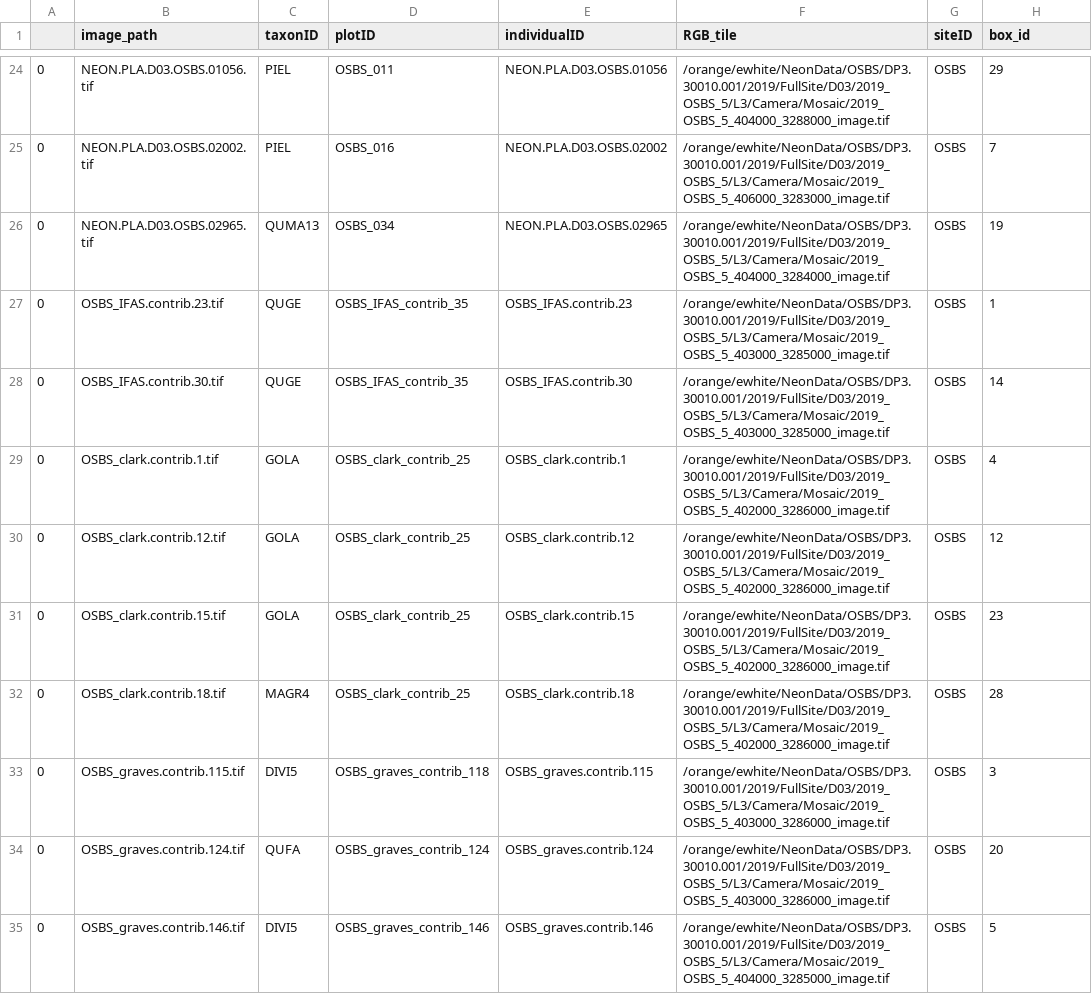
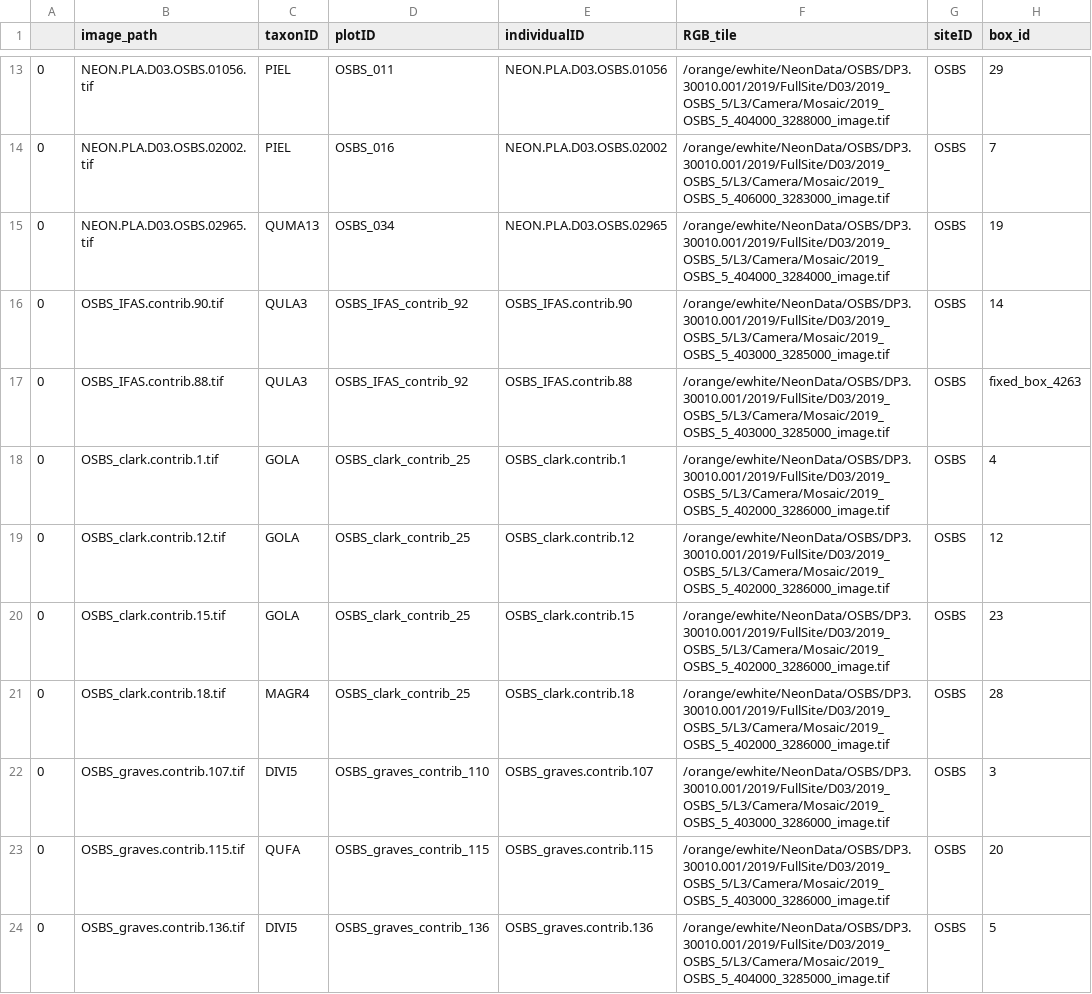
Before and after one commit to weecology/DeepTreeAttention, a CSV file: data/processed/novel_species.csv, drawn as a sheet; only a part is shown, gaps mark what is left out; the diff covers the shown part only.

```diff
--- a/data/processed/novel_species.csv
+++ b/data/processed/novel_species.csv
@@ -26,4 +15,4 @@
 0,NEON.PLA.D03.OSBS.02965.tif,QUMA13,OSBS_034,NEON.PLA.D03.OSBS.02965,/orange/ewhite/NeonData/OSBS/DP3.30010.001/2019/FullSite/D03/2019_OSBS_5/L3/Camera/Mosaic/2019_OSBS_5_404000_3284000_image.tif,OSBS,19
-0,OSBS_IFAS.contrib.23.tif,QUGE,OSBS_IFAS_contrib_35,OSBS_IFAS.contrib.23,/orange/ewhite/NeonData/OSBS/DP3.30010.001/2019/FullSite/D03/2019_OSBS_5/L3/Camera/Mosaic/2019_OSBS_5_403000_3285000_image.tif,OSBS,1
-0,OSBS_IFAS.contrib.30.tif,QUGE,OSBS_IFAS_contrib_35,OSBS_IFAS.contrib.30,/orange/ewhite/NeonData/OSBS/DP3.30010.001/2019/FullSite/D03/2019_OSBS_5/L3/Camera/Mosaic/2019_OSBS_5_403000_3285000_image.tif,OSBS,14
+0,OSBS_IFAS.contrib.90.tif,QULA3,OSBS_IFAS_contrib_92,OSBS_IFAS.contrib.90,/orange/ewhite/NeonData/OSBS/DP3.30010.001/2019/FullSite/D03/2019_OSBS_5/L3/Camera/Mosaic/2019_OSBS_5_403000_3285000_image.tif,OSBS,14
+0,OSBS_IFAS.contrib.88.tif,QULA3,OSBS_IFAS_contrib_92,OSBS_IFAS.contrib.88,/orange/ewhite/NeonData/OSBS/DP3.30010.001/2019/FullSite/D03/2019_OSBS_5/L3/Camera/Mosaic/2019_OSBS_5_403000_3285000_image.tif,OSBS,fixed_box_4263
 0,OSBS_clark.contrib.1.tif,GOLA,OSBS_clark_contrib_25,OSBS_clark.contrib.1,/orange/ewhite/NeonData/OSBS/DP3.30010.001/2019/FullSite/D03/2019_OSBS_5/L3/Camera/Mosaic/2019_OSBS_5_402000_3286000_image.tif,OSBS,4
@@ -32,4 +21,4 @@
 0,OSBS_clark.contrib.18.tif,MAGR4,OSBS_clark_contrib_25,OSBS_clark.contrib.18,/orange/ewhite/NeonData/OSBS/DP3.30010.001/2019/FullSite/D03/2019_OSBS_5/L3/Camera/Mosaic/2019_OSBS_5_402000_3286000_image.tif,OSBS,28
-0,OSBS_graves.contrib.115.tif,DIVI5,OSBS_graves_contrib_118,OSBS_graves.contrib.115,/orange/ewhite/NeonData/OSBS/DP3.30010.001/2019/FullSite/D03/2019_OSBS_5/L3/Camera/Mosaic/2019_OSBS_5_403000_3286000_image.tif,OSBS,3
-0,OSBS_graves.contrib.124.tif,QUFA,OSBS_graves_contrib_124,OSBS_graves.contrib.124,/orange/ewhite/NeonData/OSBS/DP3.30010.001/2019/FullSite/D03/2019_OSBS_5/L3/Camera/Mosaic/2019_OSBS_5_403000_3286000_image.tif,OSBS,20
-0,OSBS_graves.contrib.146.tif,DIVI5,OSBS_graves_contrib_146,OSBS_graves.contrib.146,/orange/ewhite/NeonData/OSBS/DP3.30010.001/2019/FullSite/D03/2019_OSBS_5/L3/Camera/Mosaic/2019_OSBS_5_404000_3285000_image.tif,OSBS,5
+0,OSBS_graves.contrib.107.tif,DIVI5,OSBS_graves_contrib_110,OSBS_graves.contrib.107,/orange/ewhite/NeonData/OSBS/DP3.30010.001/2019/FullSite/D03/2019_OSBS_5/L3/Camera/Mosaic/2019_OSBS_5_403000_3286000_image.tif,OSBS,3
+0,OSBS_graves.contrib.115.tif,QUFA,OSBS_graves_contrib_115,OSBS_graves.contrib.115,/orange/ewhite/NeonData/OSBS/DP3.30010.001/2019/FullSite/D03/2019_OSBS_5/L3/Camera/Mosaic/2019_OSBS_5_403000_3286000_image.tif,OSBS,20
+0,OSBS_graves.contrib.136.tif,DIVI5,OSBS_graves_contrib_136,OSBS_graves.contrib.136,/orange/ewhite/NeonData/OSBS/DP3.30010.001/2019/FullSite/D03/2019_OSBS_5/L3/Camera/Mosaic/2019_OSBS_5_404000_3285000_image.tif,OSBS,5
```
Also changed, not shown: 17 removed rows and 15 edited cells elsewhere in this file, 11 other files.
